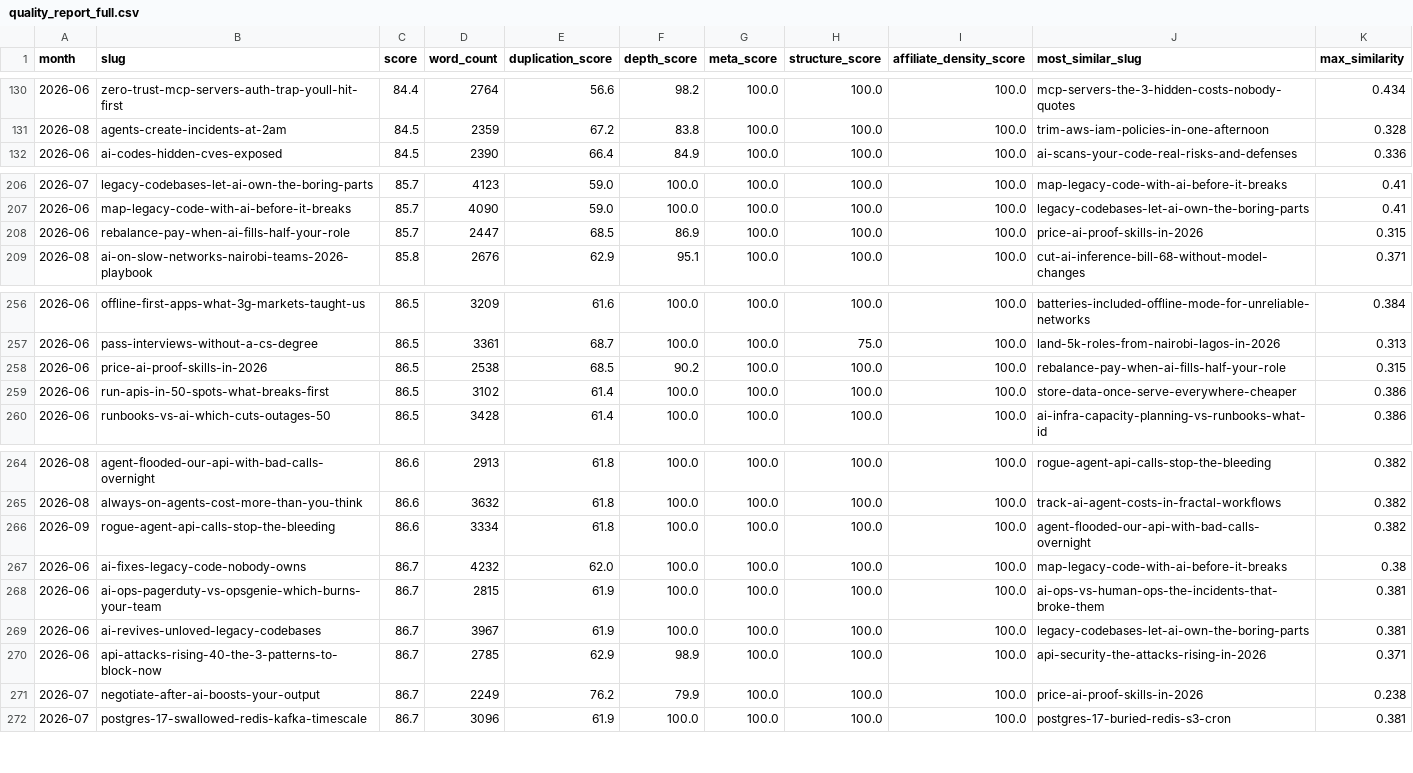
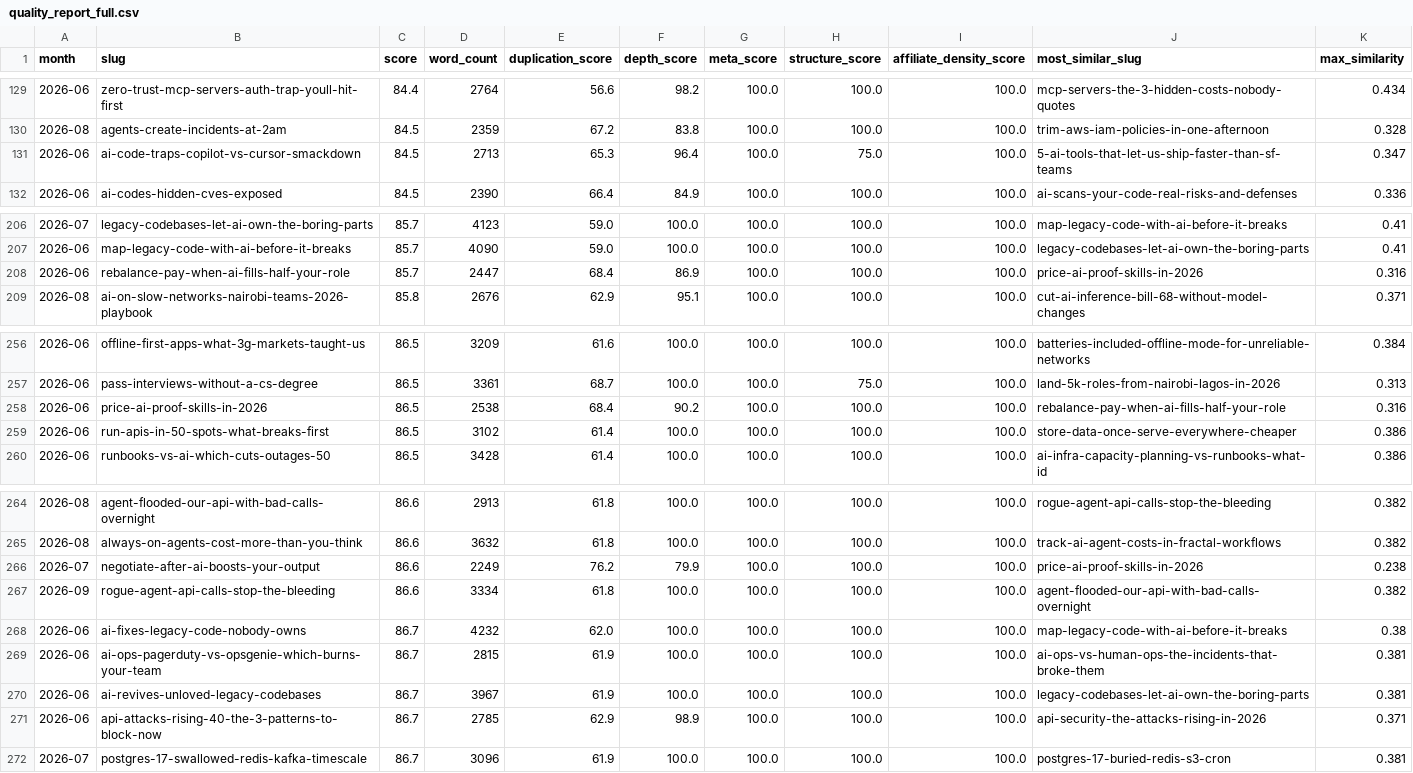
Before and after one commit to kubaik/kubaik.github.io, a CSV file: quality_report_full.csv, drawn as a sheet; only a part is shown, gaps mark what is left out; the diff covers the shown part only.

```diff
--- a/quality_report_full.csv
+++ b/quality_report_full.csv
@@ -131,2 +130,3 @@ month,slug,score,word_count,duplication_score,depth_score,meta_score,structure_s
 2026-08,agents-create-incidents-at-2am,84.5,2359,67.2,83.8,100.0,100.0,100.0,trim-aws-iam-policies-in-one-afternoon,0.328
+2026-06,ai-code-traps-copilot-vs-cursor-smackdown,84.5,2713,65.3,96.4,100.0,75.0,100.0,5-ai-tools-that-let-us-ship-faster-than-sf-teams,0.347
 2026-06,ai-codes-hidden-cves-exposed,84.5,2390,66.4,84.9,100.0,100.0,100.0,ai-scans-your-code-real-risks-and-defenses,0.336
@@ -207,3 +207,3 @@ month,slug,score,word_count,duplication_score,depth_score,meta_score,structure_s
 2026-06,map-legacy-code-with-ai-before-it-breaks,85.7,4090,59.0,100.0,100.0,100.0,100.0,legacy-codebases-let-ai-own-the-boring-parts,0.41
-2026-06,rebalance-pay-when-ai-fills-half-your-role,85.7,2447,68.5,86.9,100.0,100.0,100.0,price-ai-proof-skills-in-2026,0.315
+2026-06,rebalance-pay-when-ai-fills-half-your-role,85.7,2447,68.4,86.9,100.0,100.0,100.0,price-ai-proof-skills-in-2026,0.316
 2026-08,ai-on-slow-networks-nairobi-teams-2026-playbook,85.8,2676,62.9,95.1,100.0,100.0,100.0,cut-ai-inference-bill-68-without-model-changes,0.371
@@ -257,3 +257,3 @@ month,slug,score,word_count,duplication_score,depth_score,meta_score,structure_s
 2026-06,pass-interviews-without-a-cs-degree,86.5,3361,68.7,100.0,100.0,75.0,100.0,land-5k-roles-from-nairobi-lagos-in-2026,0.313
-2026-06,price-ai-proof-skills-in-2026,86.5,2538,68.5,90.2,100.0,100.0,100.0,rebalance-pay-when-ai-fills-half-your-role,0.315
+2026-06,price-ai-proof-skills-in-2026,86.5,2538,68.4,90.2,100.0,100.0,100.0,rebalance-pay-when-ai-fills-half-your-role,0.316
 2026-06,run-apis-in-50-spots-what-breaks-first,86.5,3102,61.4,100.0,100.0,100.0,100.0,store-data-once-serve-everywhere-cheaper,0.386
@@ -265,2 +265,3 @@ month,slug,score,word_count,duplication_score,depth_score,meta_score,structure_s
 2026-08,always-on-agents-cost-more-than-you-think,86.6,3632,61.8,100.0,100.0,100.0,100.0,track-ai-agent-costs-in-fractal-workflows,0.382
+2026-07,negotiate-after-ai-boosts-your-output,86.6,2249,76.2,79.9,100.0,100.0,100.0,price-ai-proof-skills-in-2026,0.238
 2026-09,rogue-agent-api-calls-stop-the-bleeding,86.6,3334,61.8,100.0,100.0,100.0,100.0,agent-flooded-our-api-with-bad-calls-overnight,0.382
@@ -270,3 +271,2 @@ month,slug,score,word_count,duplication_score,depth_score,meta_score,structure_s
 2026-06,api-attacks-rising-40-the-3-patterns-to-block-now,86.7,2785,62.9,98.9,100.0,100.0,100.0,api-security-the-attacks-rising-in-2026,0.371
-2026-07,negotiate-after-ai-boosts-your-output,86.7,2249,76.2,79.9,100.0,100.0,100.0,price-ai-proof-skills-in-2026,0.238
 2026-07,postgres-17-swallowed-redis-kafka-timescale,86.7,3096,61.9,100.0,100.0,100.0,100.0,postgres-17-buried-redis-s3-cron,0.381
```
Also changed, not shown: 4 added rows, 5 removed rows and 2 edited cells elsewhere in this file, 23 other files.
